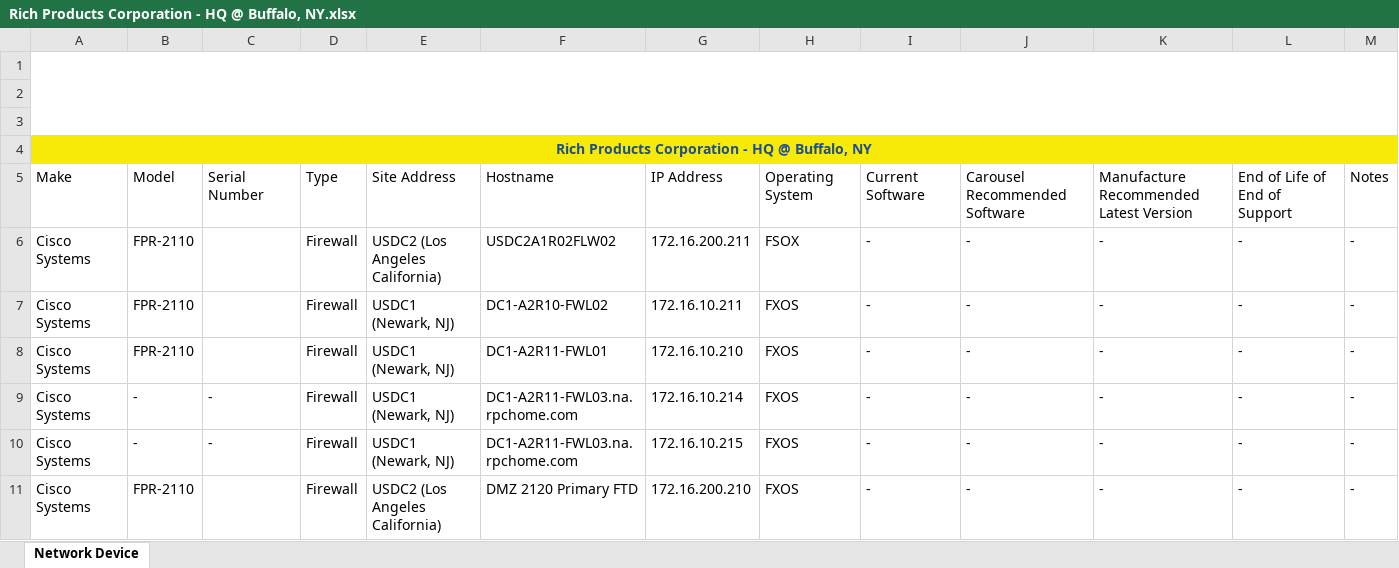
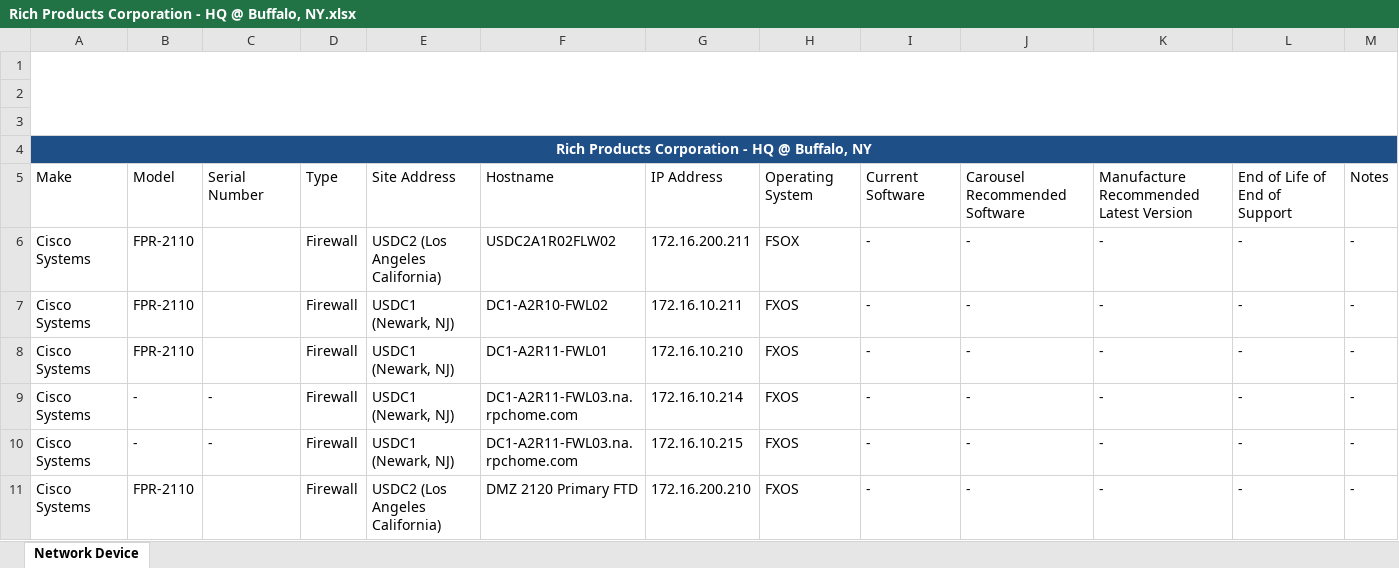
Before and after one commit to sathishkraju/nwn_master, an Excel workbook: Rich Products Corporation - HQ @ Buffalo, NY.xlsx, sheet Network Device, drawn as a sheet; only a part is shown; values as stored, in another font and other column widths than the file's, no borders; charts and pictures and table styles not drawn; the diff names each change by its address in the sheet, - before the commit and + after, or states it on an @@ line.

Commit message:
Generated the file for CustomerRich Products Corporation - HQ @ Buffalo, NY in the production server

```diff
--- a/Rich Products Corporation - HQ @ Buffalo, NY.xlsx (sheet Network Device)
+++ b/Rich Products Corporation - HQ @ Buffalo, NY.xlsx (sheet Network Device)
-A4:M4 fill: #F6EA06
+A4:M4 fill: #1E4F87
-A4 text colour: #1E4F87
+A4 text colour: #FFFFFF
```
